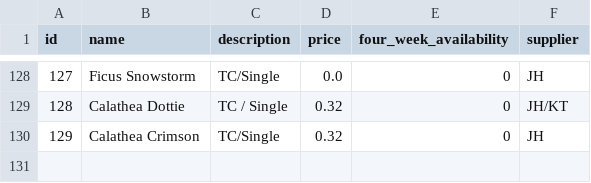
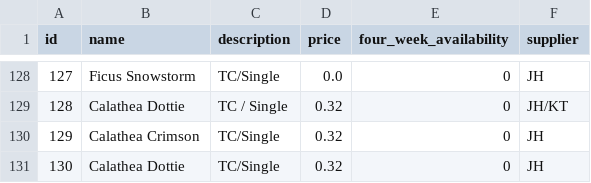
Before and after one commit to Pdvgpc/GPC-Orders-App, a CSV file: data/products.csv, drawn as a sheet; only a part is shown, gaps mark what is left out.

Commit message:
update products.csv

```diff
--- a/data/products.csv
+++ b/data/products.csv
@@ -130 +130,2 @@ id,name,description,price,four_week_availability,supplier
 129,Calathea Crimson,TC/Single,0.32,0,JH
+130,Calathea Dottie,TC/Single,0.32,0,JH
```
